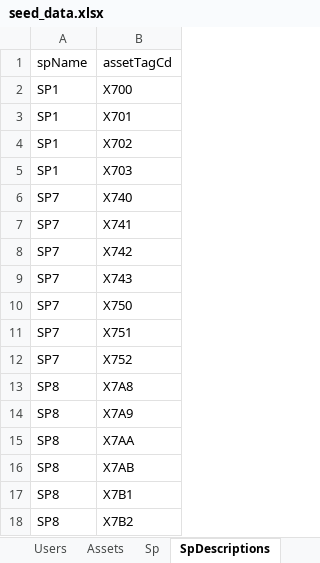
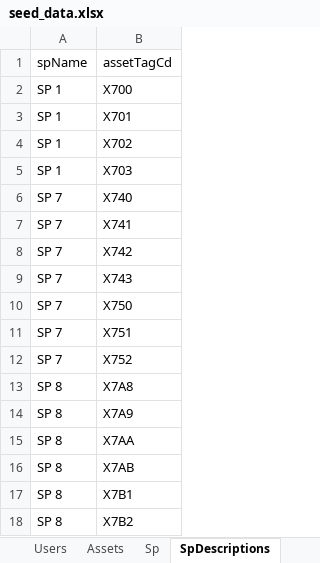
Before and after one commit to Rafly-Hidayat/monitoring-welding-body, an Excel workbook: prisma/seed/seed_data.xlsx, sheet SpDescriptions, drawn as a sheet; values as stored, in another font and other column widths than the file's, no borders; the diff names each change by its address in the sheet, - before the commit and + after, or states it on an @@ line.

```diff
--- a/prisma/seed/seed_data.xlsx (sheet SpDescriptions)
+++ b/prisma/seed/seed_data.xlsx (sheet SpDescriptions)
-A2:A5 (spName): SP1
+A2:A5 (spName): SP 1
-A6:A12 (spName): SP7
+A6:A12 (spName): SP 7
-A13:A18 (spName): SP8
+A13:A18 (spName): SP 8
```
Also changed, not shown: sheet OhcDescriptions, sheet Sp, sheet Ohc, 3 other files.
